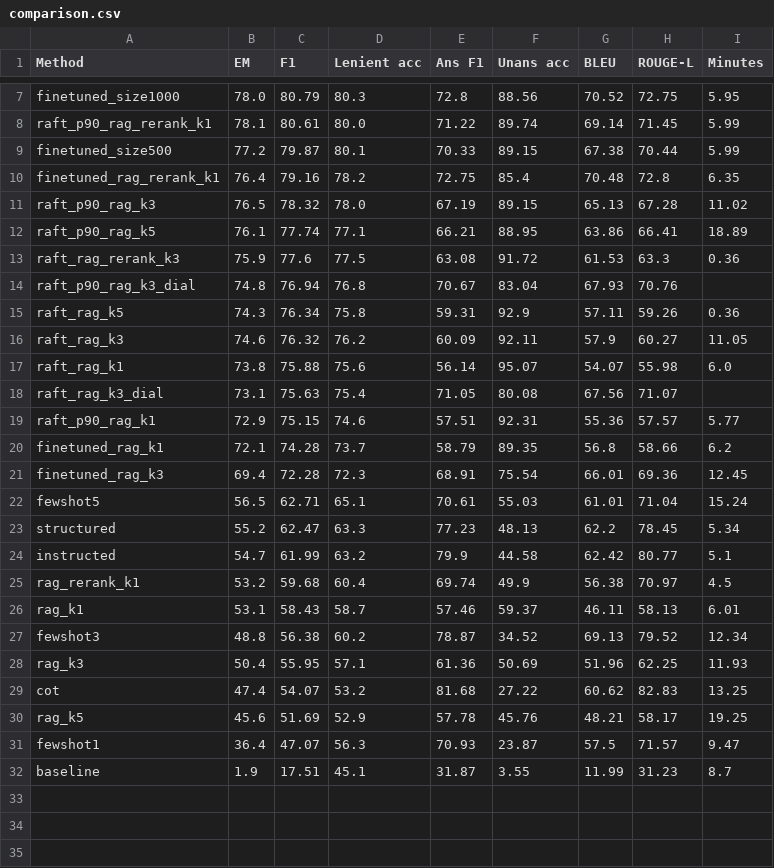
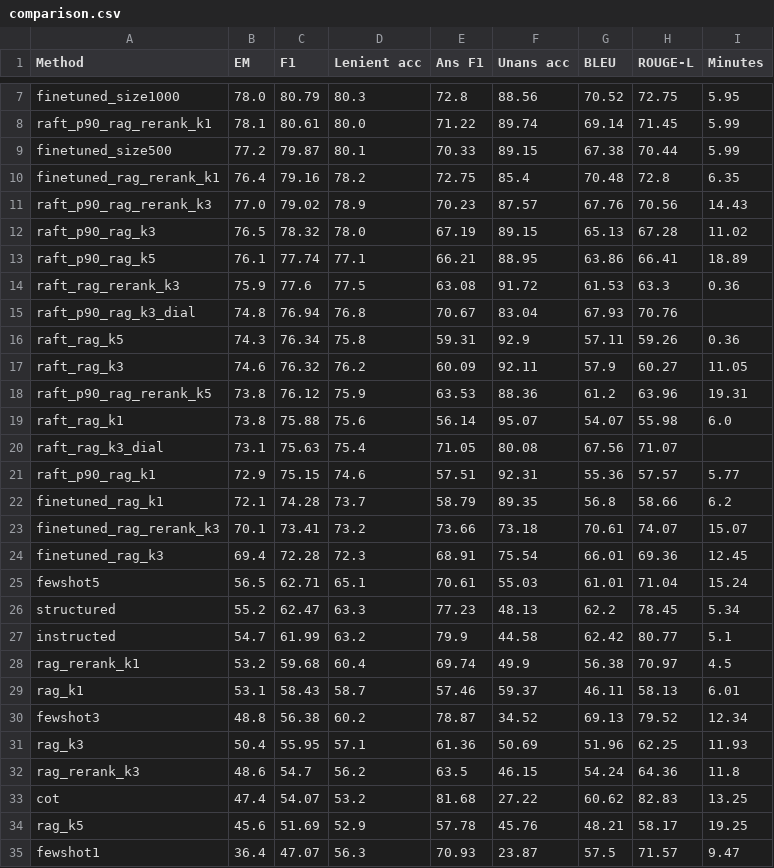
Before and after one commit to Kairos-025/llm-qa-project, a CSV file: results/comparison.csv, drawn as a sheet; only a part is shown, gaps mark what is left out; the shorter side is filled out with more unchanged rows; the diff names each change by its address in the sheet, - before the commit and + after, or states it on an @@ line.

```diff
--- a/results/comparison.csv
+++ b/results/comparison.csv
+row 11: raft_p90_rag_rerank_k3 | 77.0 | 79.02 | 78.9 | 70.23 | 87.57 | 67.76 | 70.56 | 14.43
+row 18: raft_p90_rag_rerank_k5 | 73.8 | 76.12 | 75.9 | 63.53 | 88.36 | 61.2 | 63.96 | 19.31
+row 23: finetuned_rag_rerank_k3 | 70.1 | 73.41 | 73.2 | 73.66 | 73.18 | 70.61 | 74.07 | 15.07
+row 32: rag_rerank_k3 | 48.6 | 54.7 | 56.2 | 63.5 | 46.15 | 54.24 | 64.36 | 11.8
```
Also changed, not shown: 17 other files.
